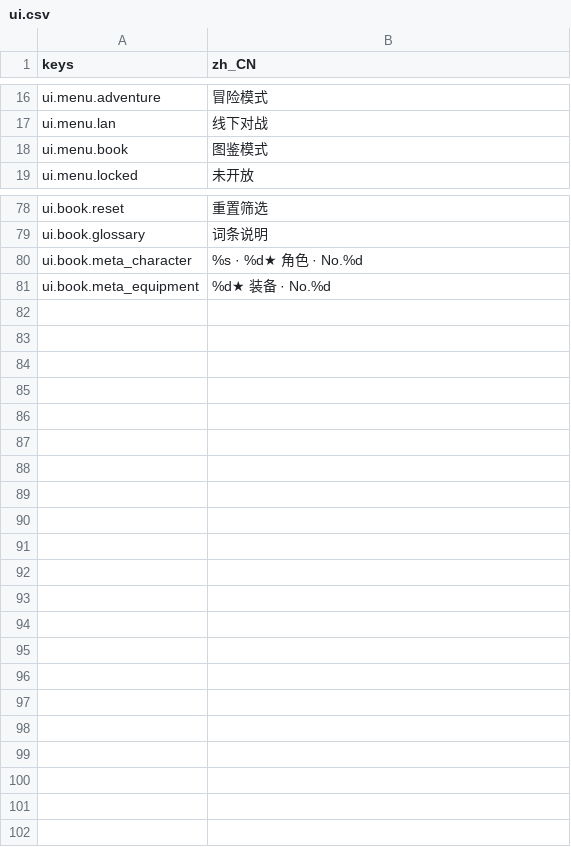
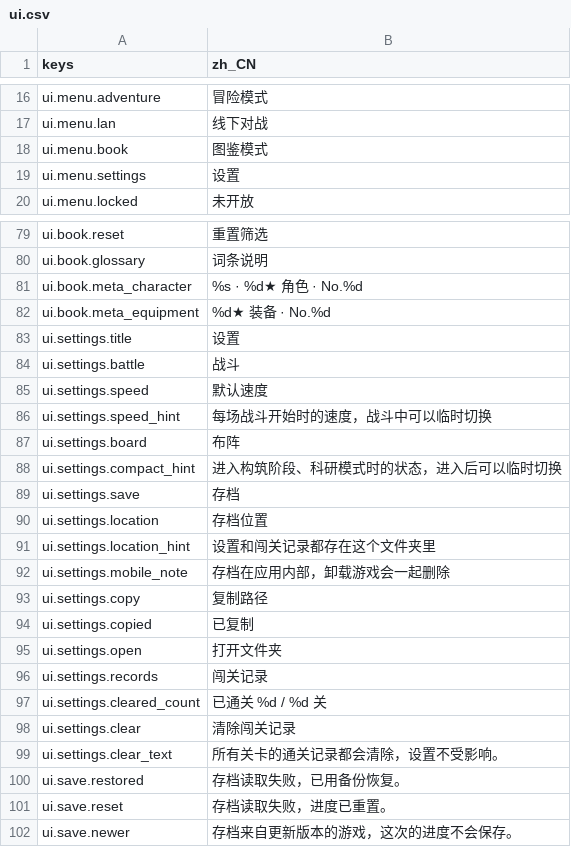
Before and after one commit to jayncp/autochess-v1, a CSV file: i18n/ui.csv, drawn as a sheet; only a part is shown, gaps mark what is left out; the diff names each change by its address in the sheet, - before the commit and + after, or states it on an @@ line.

Commit message:
设置和存档：设置页面（默认速度、默认紧凑模式、存档位置、清除闯关记录），存档目录 niuma_autochess，进度存档带版本和备份恢复，闯关赢了记通关

```diff
--- a/i18n/ui.csv
+++ b/i18n/ui.csv
+row 19: ui.menu.settings | 设置
+row 83: ui.settings.title | 设置
+row 84: ui.settings.battle | 战斗
+row 85: ui.settings.speed | 默认速度
+row 86: ui.settings.speed_hint | 每场战斗开始时的速度，战斗中可以临时切换
+row 87: ui.settings.board | 布阵
+row 88: ui.settings.compact_hint | 进入构筑阶段、科研模式时的状态，进入后可以临时切换
+row 89: ui.settings.save | 存档
+row 90: ui.settings.location | 存档位置
+row 91: ui.settings.location_hint | 设置和闯关记录都存在这个文件夹里
+row 92: ui.settings.mobile_note | 存档在应用内部，卸载游戏会一起删除
+row 93: ui.settings.copy | 复制路径
+row 94: ui.settings.copied | 已复制
+row 95: ui.settings.open | 打开文件夹
+row 96: ui.settings.records | 闯关记录
+row 97: ui.settings.cleared_count | 已通关 %d / %d 关
+row 98: ui.settings.clear | 清除闯关记录
+row 99: ui.settings.clear_text | 所有关卡的通关记录都会清除，设置不受影响。
+row 100: ui.save.restored | 存档读取失败，已用备份恢复。
+row 101: ui.save.reset | 存档读取失败，进度已重置。
+row 102: ui.save.newer | 存档来自更新版本的游戏，这次的进度不会保存。
```
Also changed, not shown: 29 other files.
